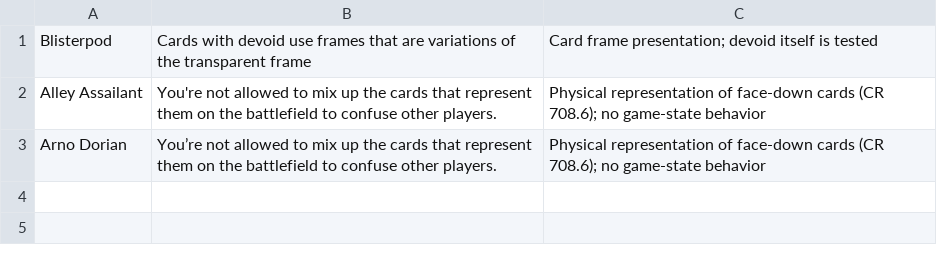
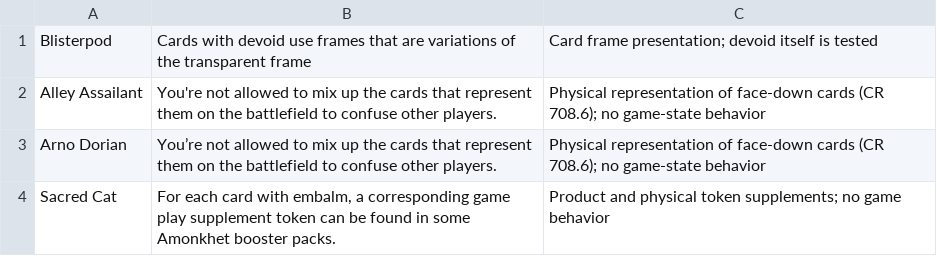
Before and after one commit to morvor/mtg-sim, a TSV file: docs/rulings-exemptions/rulings-S05.tsv, drawn as a sheet; the diff names each change by its address in the sheet, - before the commit and + after, or states it on an @@ line.

```diff
--- a/docs/rulings-exemptions/rulings-S05.tsv
+++ b/docs/rulings-exemptions/rulings-S05.tsv
+row 4: Sacred Cat | For each card with embalm, a corresponding game play supplement token can be found in some Amonkhet booster packs. | Product and physical token supplements; no game behavior
```
Also changed, not shown: 2 other files.
